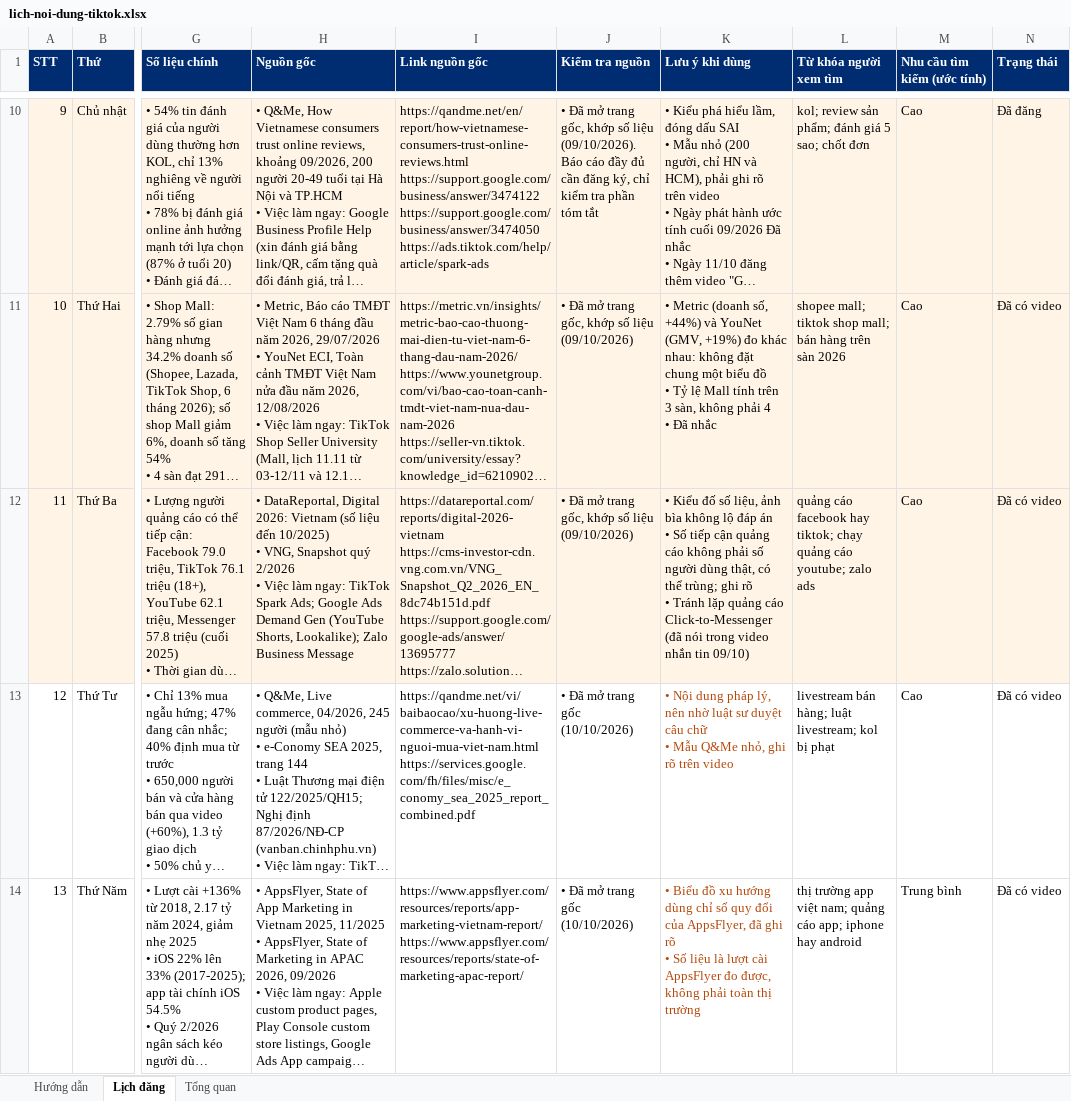
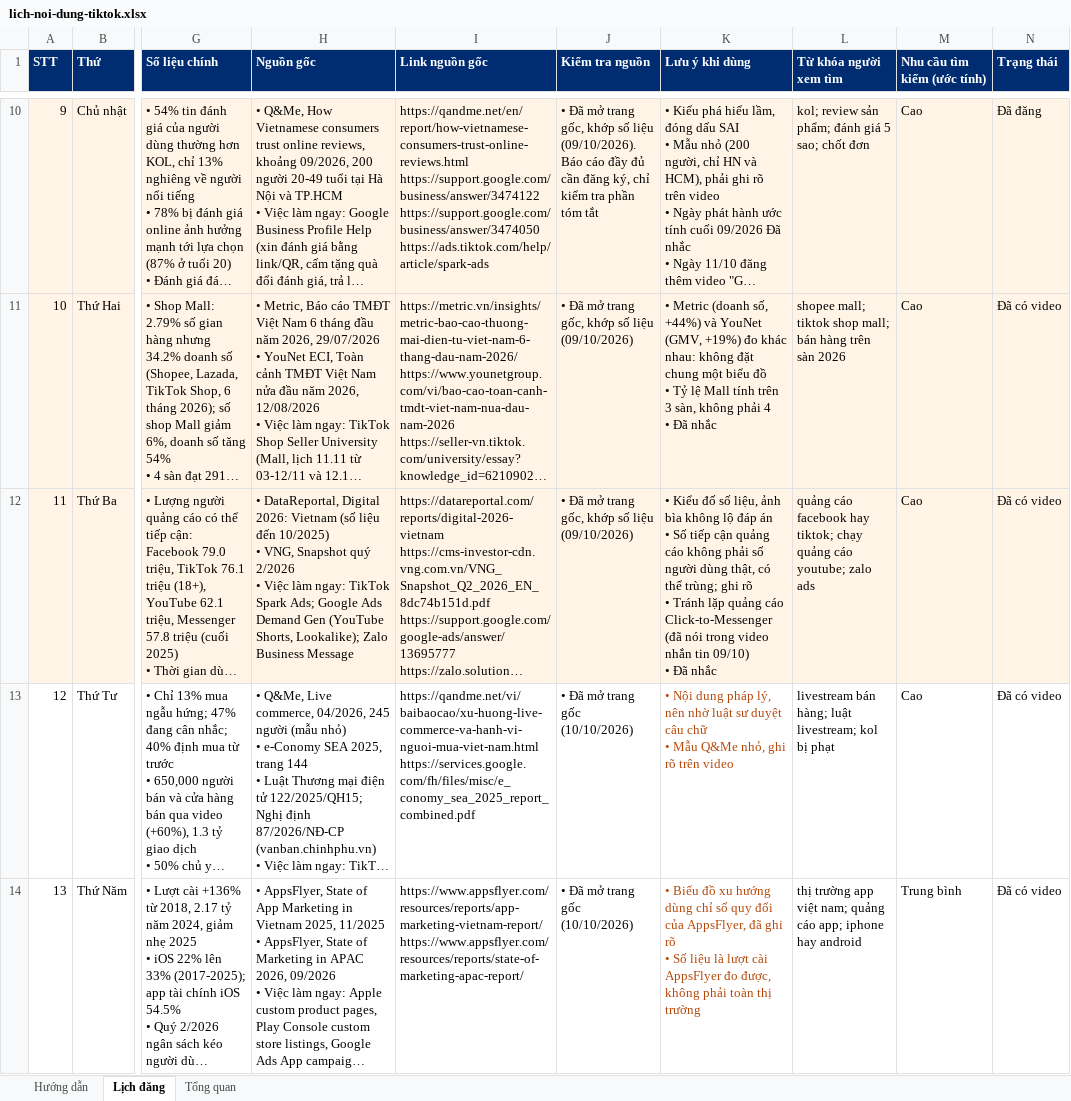
Before and after one commit to tinle47/Adtek_website, an Excel workbook: video/plan/lich-noi-dung-tiktok.xlsx, sheet Lịch đăng, drawn as a sheet; only a part is shown, gaps mark what is left out; long unchanged cells end in …; values as stored, in another font and other column widths than the file's, no borders; charts and pictures not drawn; ↵ is a line break in a cell; the diff names each change by its address in the sheet, - before the commit and + after, or states it on an @@ line.

```diff
--- a/video/plan/lich-noi-dung-tiktok.xlsx (sheet Lịch đăng)
+++ b/video/plan/lich-noi-dung-tiktok.xlsx (sheet Lịch đăng)
-K12 (Lưu ý khi dùng): …tin 09/10)
+K12 (Lưu ý khi dùng): …tin 09/10) ↵ • Đã nhắc
```
Also changed, not shown: 1 other file.
